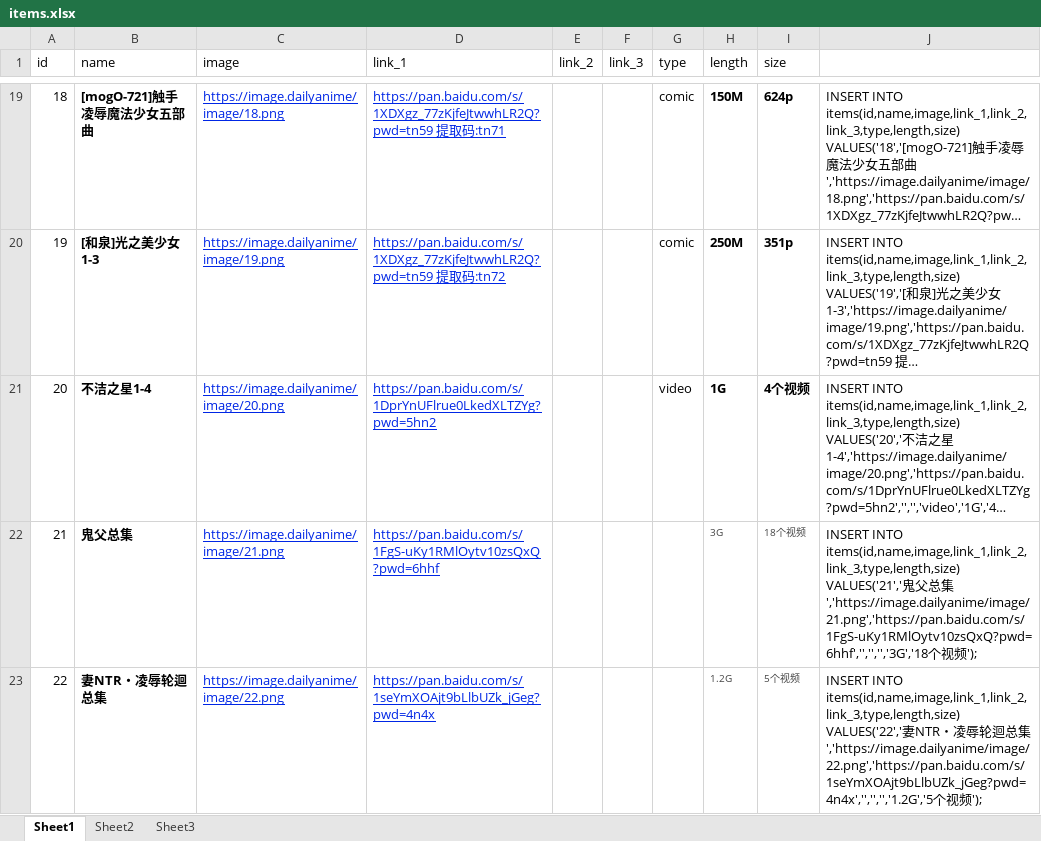
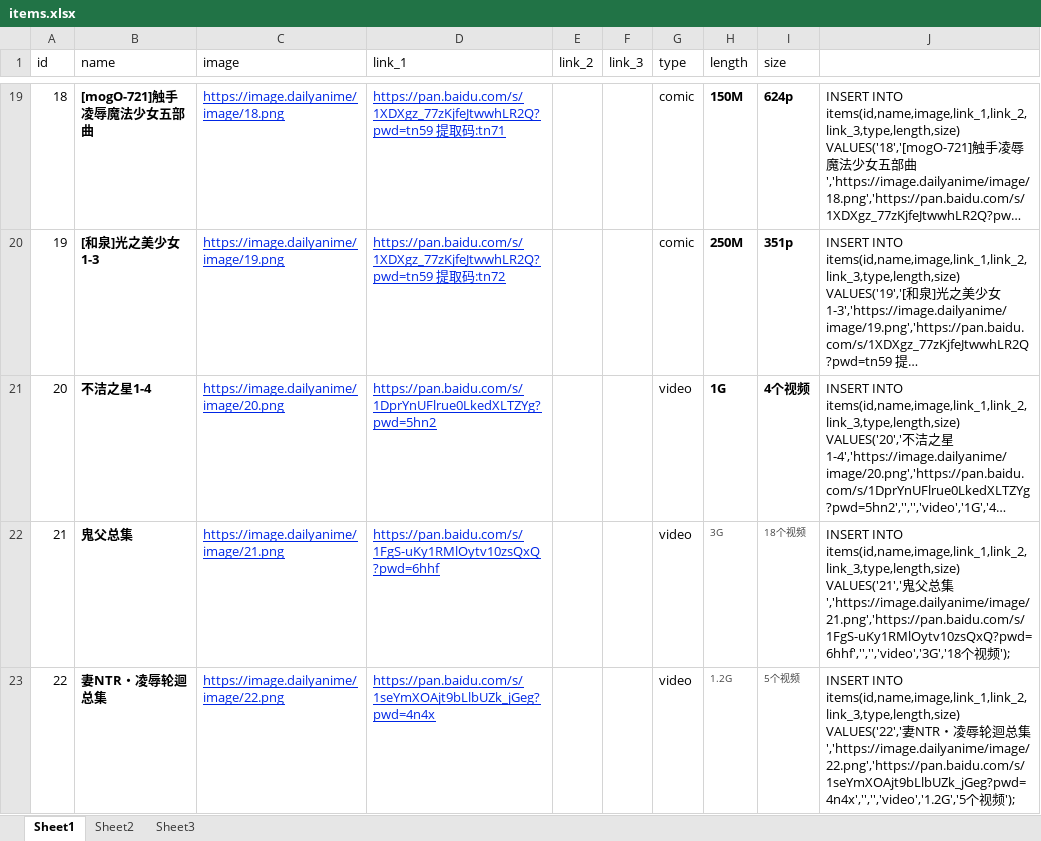
Before and after one commit to fdsfuafasa/DailyAnime, an Excel workbook: items.xlsx, sheet Sheet1, drawn as a sheet; only a part is shown, gaps mark what is left out; long unchanged cells end in …; values as stored, in another font and other column widths than the file's, no borders; the diff names each change by its address in the sheet, - before the commit and + after, or states it on an @@ line.

```diff
--- a/items.xlsx (sheet Sheet1)
+++ b/items.xlsx (sheet Sheet1)
-G22:G23 (type): (empty)
+G22:G23 (type): video
-J22: …总集','https://image.dailyanime/image/21.png','https://pan.baidu.com/s/1FgS-uKy1RMlOytv10zsQxQ?pwd=6hhf','','','','3G','18个视…
+J22: …总集','https://image.dailyanime/image/21.png','https://pan.baidu.com/s/1FgS-uKy1RMlOytv10zsQxQ?pwd=6hhf','','','video','3G','18个视…
-J23: …总集','https://image.dailyanime/image/22.png','https://pan.baidu.com/s/1seYmXOAjt9bLlbUZk_jGeg?pwd=4n4x','','','','1.2G','5个视…
+J23: …总集','https://image.dailyanime/image/22.png','https://pan.baidu.com/s/1seYmXOAjt9bLlbUZk_jGeg?pwd=4n4x','','','video','1.2G','5个视…
```
